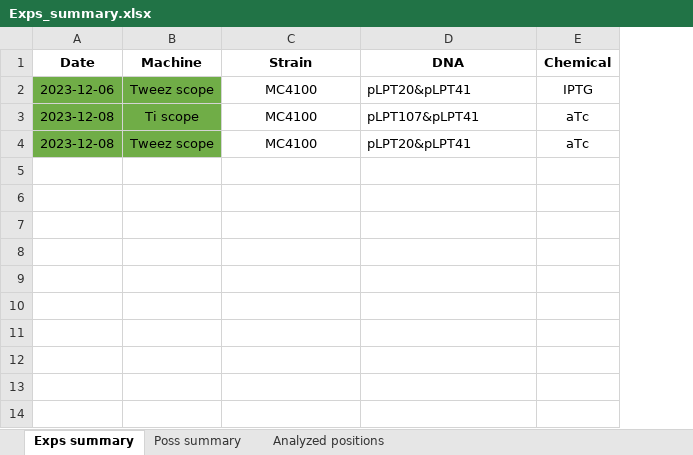
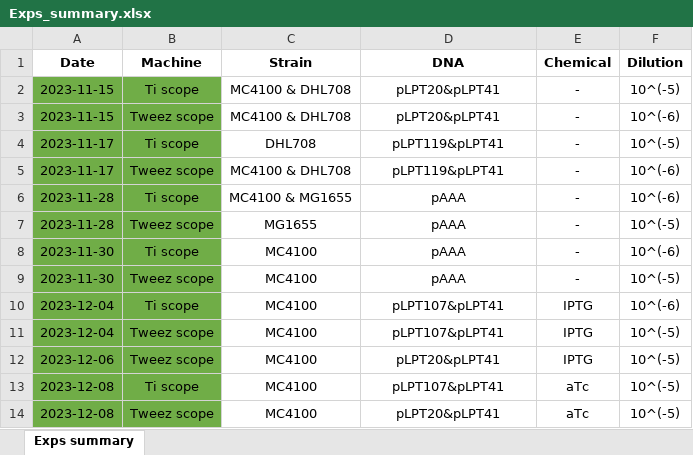
Before and after one commit to RudgeLab/popdyn, an Excel workbook: Notebooks/Exps_summary.xlsx, sheet Exps summary, drawn as a sheet; values as stored, in another font and other column widths than the file's, no borders; addresses are those after the commit; the diff names each change by its address in the sheet, - before the commit and + after, or states it on an @@ line.

```diff
--- a/Notebooks/Exps_summary.xlsx (sheet Exps summary)
+++ b/Notebooks/Exps_summary.xlsx (sheet Exps summary)
-sheet tab: Poss summary
-sheet tab: Analyzed positions
+column F (Dilution), rows 12-14: all 10^(-5)
+row 2: 2023-11-15 | Ti scope | MC4100 & DHL708 | pLPT20&pLPT41 | - | 10^(-5)
+row 3: 2023-11-15 | Tweez scope | MC4100 & DHL708 | pLPT20&pLPT41 | - | 10^(-6)
+row 4: 2023-11-17 | Ti scope | DHL708 | pLPT119&pLPT41 | - | 10^(-5)
+row 5: 2023-11-17 | Tweez scope | MC4100 & DHL708 | pLPT119&pLPT41 | - | 10^(-6)
+row 6: 2023-11-28 | Ti scope | MC4100 & MG1655 | pAAA | - | 10^(-6)
+row 7: 2023-11-28 | Tweez scope | MG1655 | pAAA | - | 10^(-5)
+row 8: 2023-11-30 | Ti scope | MC4100 | pAAA | - | 10^(-6)
+row 9: 2023-11-30 | Tweez scope | MC4100 | pAAA | - | 10^(-5)
+row 10: 2023-12-04 | Ti scope | MC4100 | pLPT107&pLPT41 | IPTG | 10^(-6)
+row 11: 2023-12-04 | Tweez scope | MC4100 | pLPT107&pLPT41 | IPTG | 10^(-5)
-D12:D14 alignment: left
+D12:D14 alignment: center
```
Also changed, not shown: charts or pictures, 7 other files.
